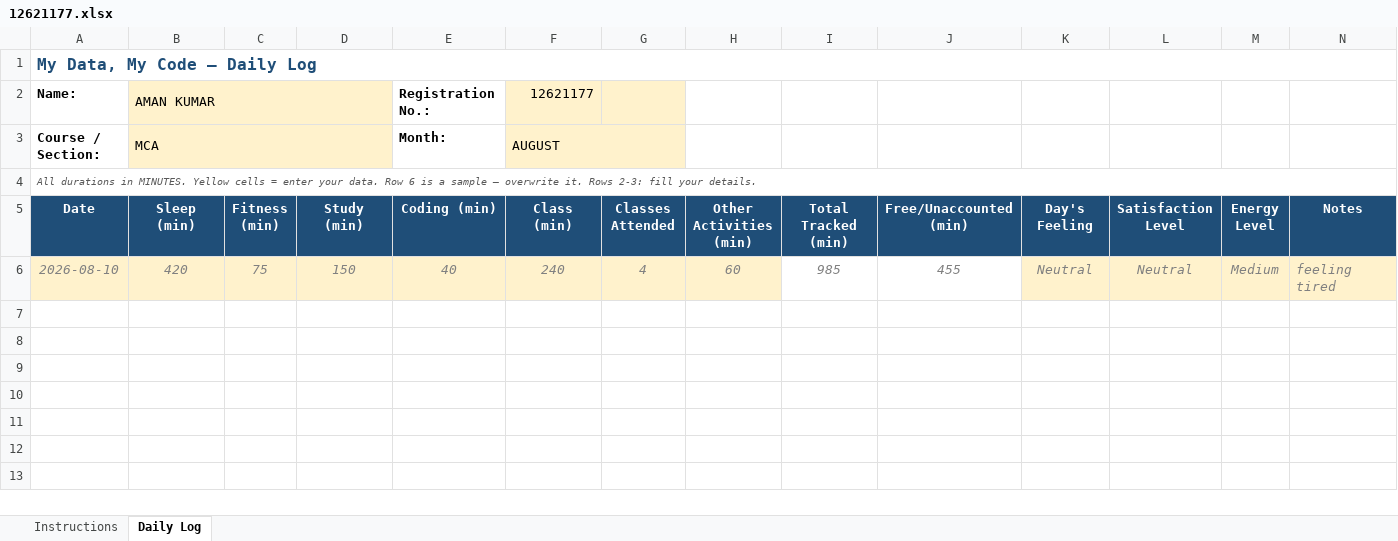
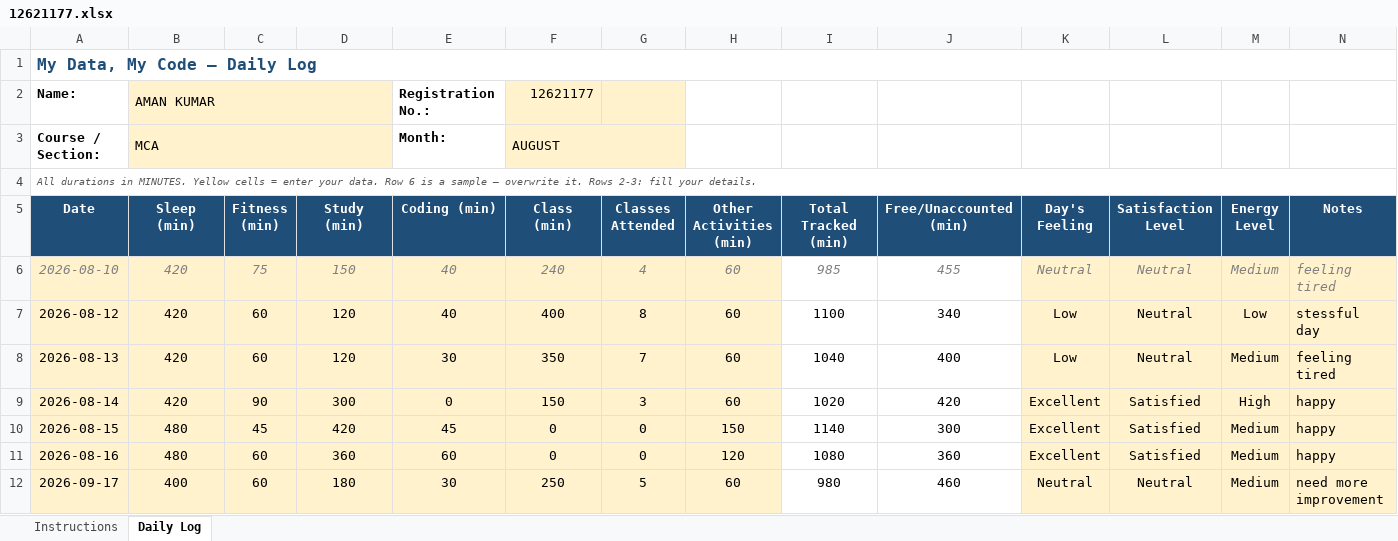
Before and after one commit to AMAN2807ak/CAP776--time-table-tracker, an Excel workbook: 12621177.xlsx, sheet Daily Log, drawn as a sheet; values as stored, in another font and other column widths than the file's, no borders; conditional formats not drawn; the diff names each change by its address in the sheet, - before the commit and + after, or states it on an @@ line.

Commit message:
Add files via upload
18/08/2026

```diff
--- a/12621177.xlsx (sheet Daily Log)
+++ b/12621177.xlsx (sheet Daily Log)
+row 7: 2026-08-12 | 420 | 60 | 120 | 40 | 400 | 8 | 60 | 1100 | 340 | Low | Neutral | Low | stessful day
+row 8: 2026-08-13 | 420 | 60 | 120 | 30 | 350 | 7 | 60 | 1040 | 400 | Low | Neutral | Medium | feeling tired
+row 9: 2026-08-14 | 420 | 90 | 300 | 0 | 150 | 3 | 60 | 1020 | 420 | Excellent | Satisfied | High | happy
+row 10: 2026-08-15 | 480 | 45 | 420 | 45 | 0 | 0 | 150 | 1140 | 300 | Excellent | Satisfied | Medium | happy
+row 11: 2026-08-16 | 480 | 60 | 360 | 60 | 0 | 0 | 120 | 1080 | 360 | Excellent | Satisfied | Medium | happy
+row 12: 2026-09-17 | 400 | 60 | 180 | 30 | 250 | 5 | 60 | 980 | 460 | Neutral | Neutral | Medium | need more improvement
```
